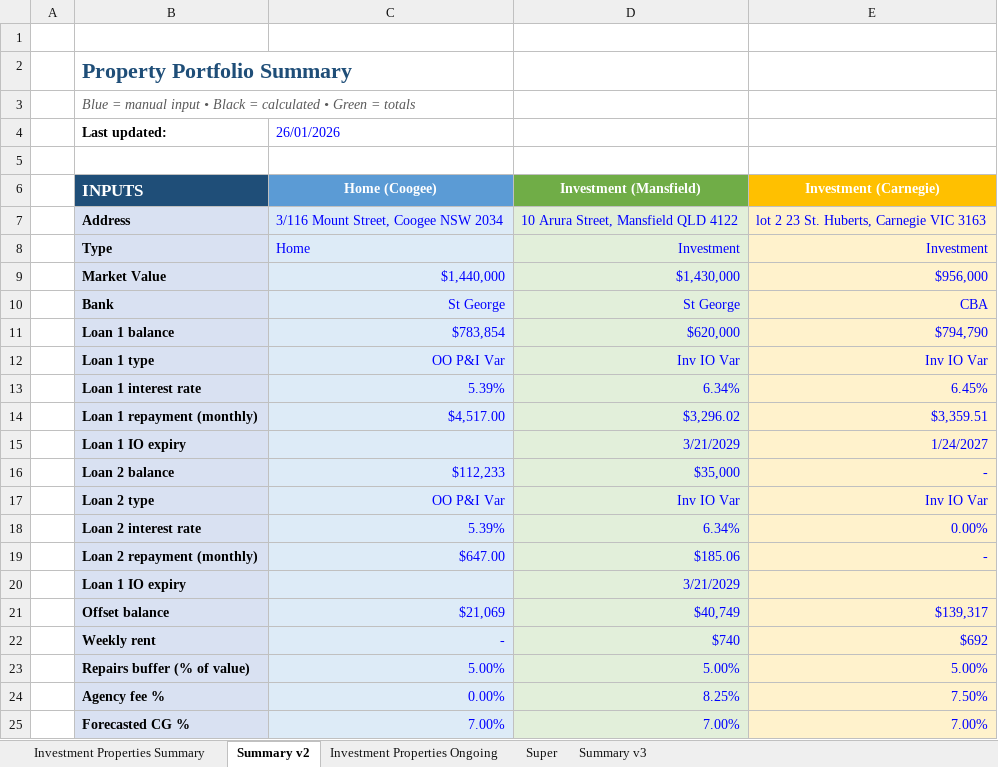
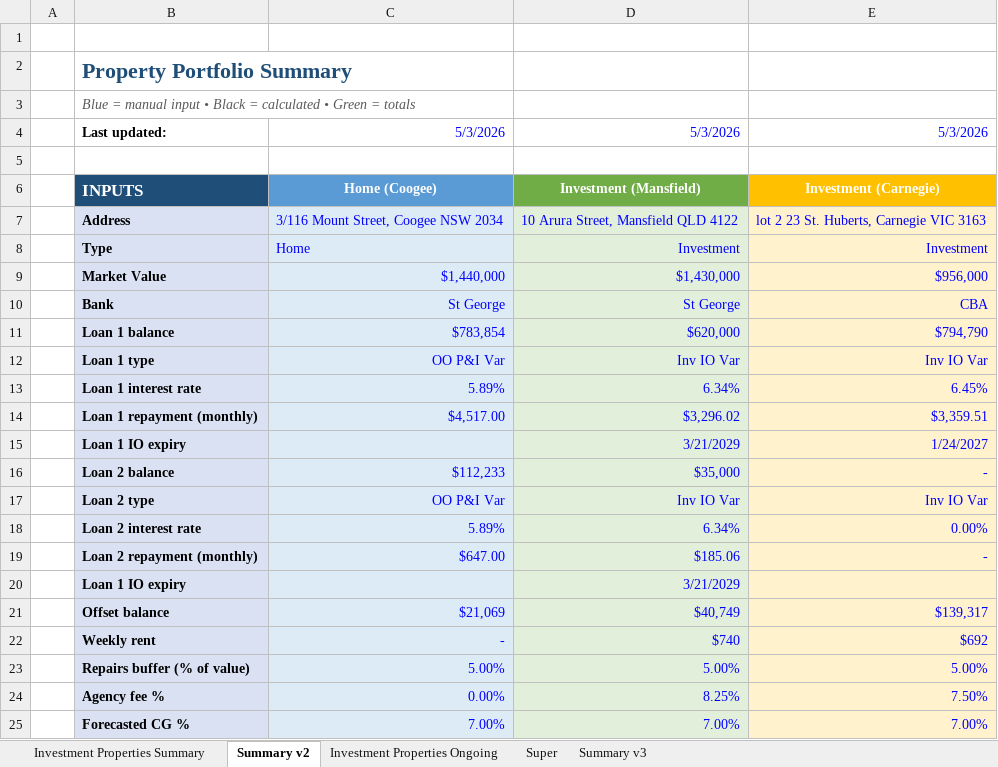
Before and after one commit to gabriel-serra-aus/claude-investment-trading, an Excel workbook: Investment Properties.xlsx, sheet Summary v2, drawn as a sheet; only a part is shown; values as stored, in another font and other column widths than the file's, no borders; removed rows and columns are numbered as before the commit, all else as after; the diff names each change by its address in the sheet, - before the commit and + after, or states it on an @@ line.

```diff
--- a/Investment Properties.xlsx (sheet Summary v2)
+++ b/Investment Properties.xlsx (sheet Summary v2)
-row 4:  | Last updated: | 26/01/2026
+row 4:  | Last updated: | 5/3/2026 | 5/3/2026 | 5/3/2026
-C13: 5.39%
+C13: 5.89%
-C18: 5.39%
+C18: 5.89%
```
Also changed, not shown: 3 other files.
